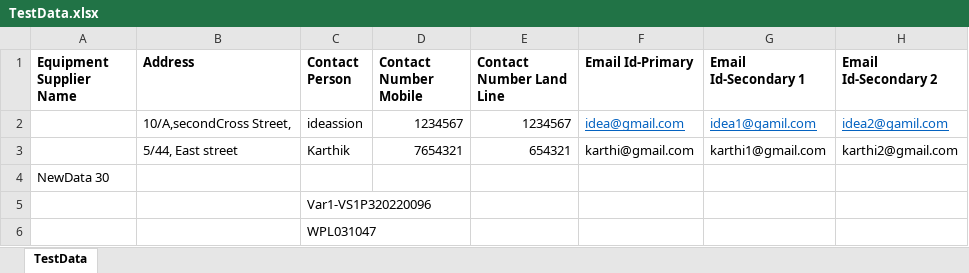
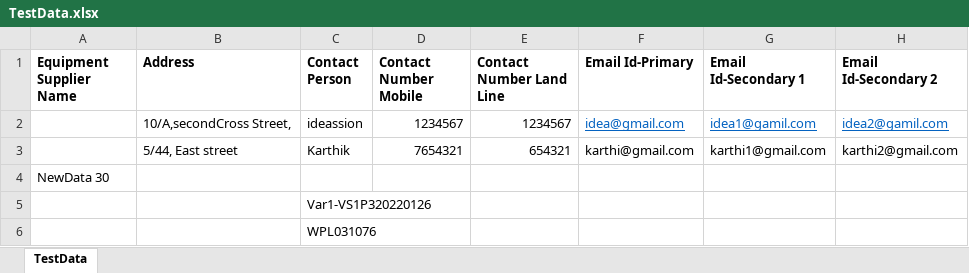
Before and after one commit to karthikrsd14/Qubes, an Excel workbook: src/main/resources/Inputdata/TestData.xlsx, sheet TestData, drawn as a sheet; only a part is shown; values as stored, in another font and other column widths than the file's, no borders; the diff names each change by its address in the sheet, - before the commit and + after, or states it on an @@ line.

```diff
--- a/src/main/resources/Inputdata/TestData.xlsx (sheet TestData)
+++ b/src/main/resources/Inputdata/TestData.xlsx (sheet TestData)
-C5 (Contact Person): Var1-VS1P320220096
+C5 (Contact Person): Var1-VS1P320220126
-C6 (Contact Person): WPL031047
+C6 (Contact Person): WPL031076
```
Also changed, not shown: 6 other files.
